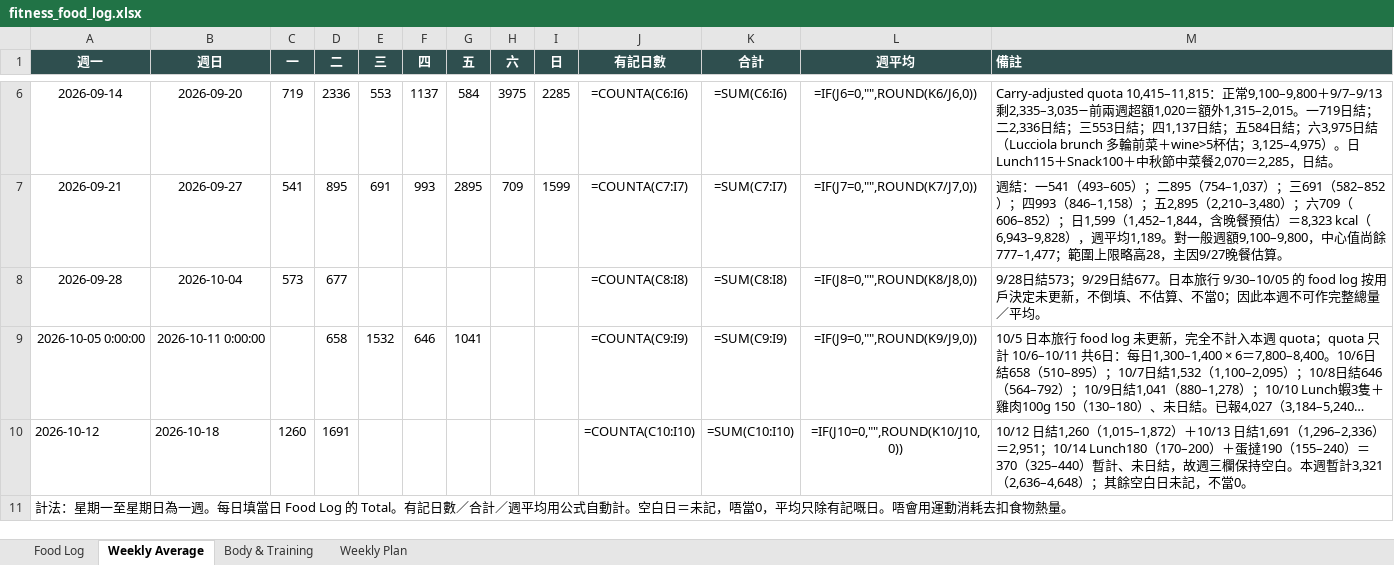
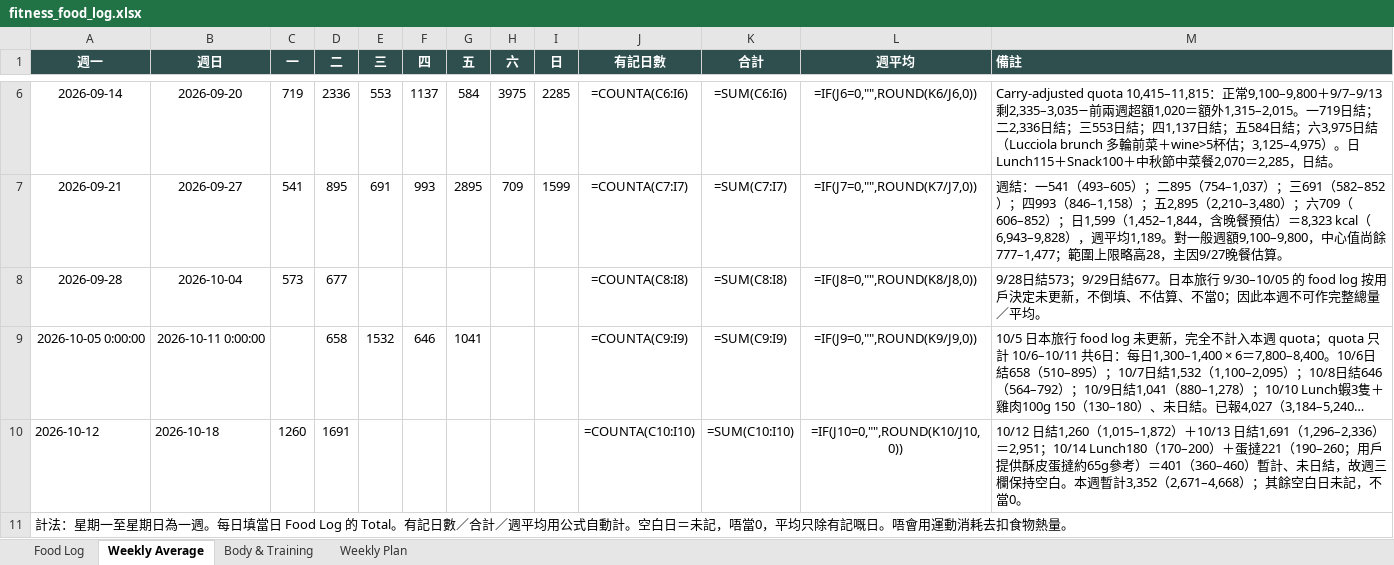
Before and after one commit to buzz-knittinpix/melodycheng622-cmyk.github.io, an Excel workbook: data/fitness_food_log.xlsx, sheet Weekly Average, drawn as a sheet; only a part is shown, gaps mark what is left out; long unchanged cells end in …; values as stored, in another font and other column widths than the file's, no borders; formulas without a stored value are shown as written; the diff names each change by its address in the sheet, - before the commit and + after, or states it on an @@ line.

```diff
--- a/data/fitness_food_log.xlsx (sheet Weekly Average)
+++ b/data/fitness_food_log.xlsx (sheet Weekly Average)
-M10 (備註): …）＋蛋撻190（155–240）＝370（325–440）暫計、未日結，故週三欄保持空白。本週暫計3,321（2,636–4,648）；其餘…
+M10 (備註): …）＋蛋撻221（190–260；用戶提供酥皮蛋撻約65g參考）＝401（360–460）暫計、未日結，故週三欄保持空白。本週暫計3,352（2,671–4,668）；其餘…
```
Also changed, not shown: sheet Food Log, 2 other files.
